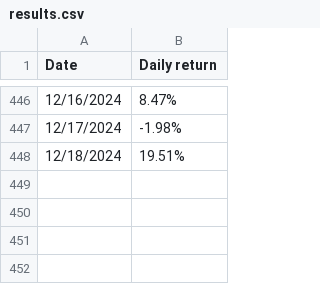
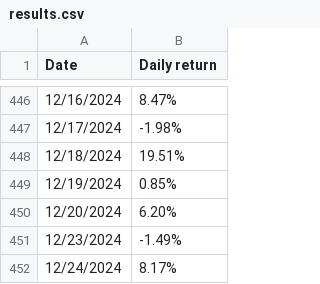
Before and after one commit to nketiah1717/algo3portfolio, a CSV file: public/assets/files/results.csv, drawn as a sheet; only a part is shown, gaps mark what is left out.

```diff
--- a/public/assets/files/results.csv
+++ b/public/assets/files/results.csv
@@ -448 +448,5 @@ Date,Daily return
 12/18/2024,19.51%
+12/19/2024,0.85%
+12/20/2024,6.20%
+12/23/2024,-1.49%
+12/24/2024,8.17%
```
Also changed, not shown: src/assets/files/results.csv, 2 other files.
